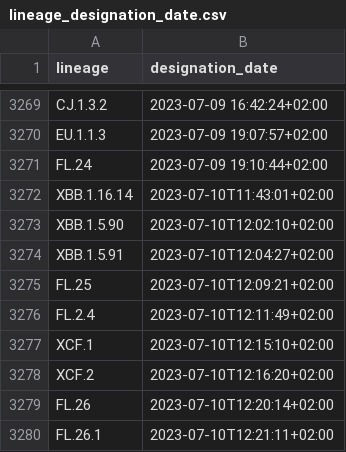
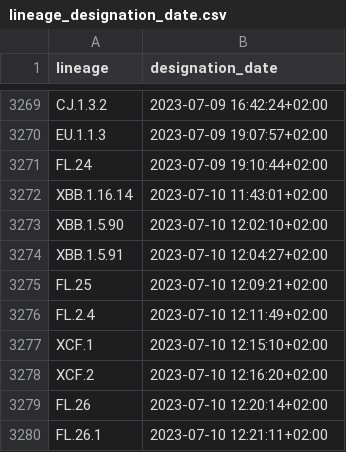
Before and after one commit to ciscorucinski/pango-designation-dates, a CSV file: data/lineage_designation_date.csv, drawn as a sheet; only a part is shown, gaps mark what is left out.

```diff
--- a/data/lineage_designation_date.csv
+++ b/data/lineage_designation_date.csv
@@ -3271,10 +3271,10 @@ EU.1.1.3,2023-07-09 19:07:57+02:00
 FL.24,2023-07-09 19:10:44+02:00
-XBB.1.16.14,2023-07-10T11:43:01+02:00
-XBB.1.5.90,2023-07-10T12:02:10+02:00
-XBB.1.5.91,2023-07-10T12:04:27+02:00
-FL.25,2023-07-10T12:09:21+02:00
-FL.2.4,2023-07-10T12:11:49+02:00
-XCF.1,2023-07-10T12:15:10+02:00
-XCF.2,2023-07-10T12:16:20+02:00
-FL.26,2023-07-10T12:20:14+02:00
-FL.26.1,2023-07-10T12:21:11+02:00
+XBB.1.16.14,2023-07-10 11:43:01+02:00
+XBB.1.5.90,2023-07-10 12:02:10+02:00
+XBB.1.5.91,2023-07-10 12:04:27+02:00
+FL.25,2023-07-10 12:09:21+02:00
+FL.2.4,2023-07-10 12:11:49+02:00
+XCF.1,2023-07-10 12:15:10+02:00
+XCF.2,2023-07-10 12:16:20+02:00
+FL.26,2023-07-10 12:20:14+02:00
+FL.26.1,2023-07-10 12:21:11+02:00
```
Also changed, not shown: 1 other file.
